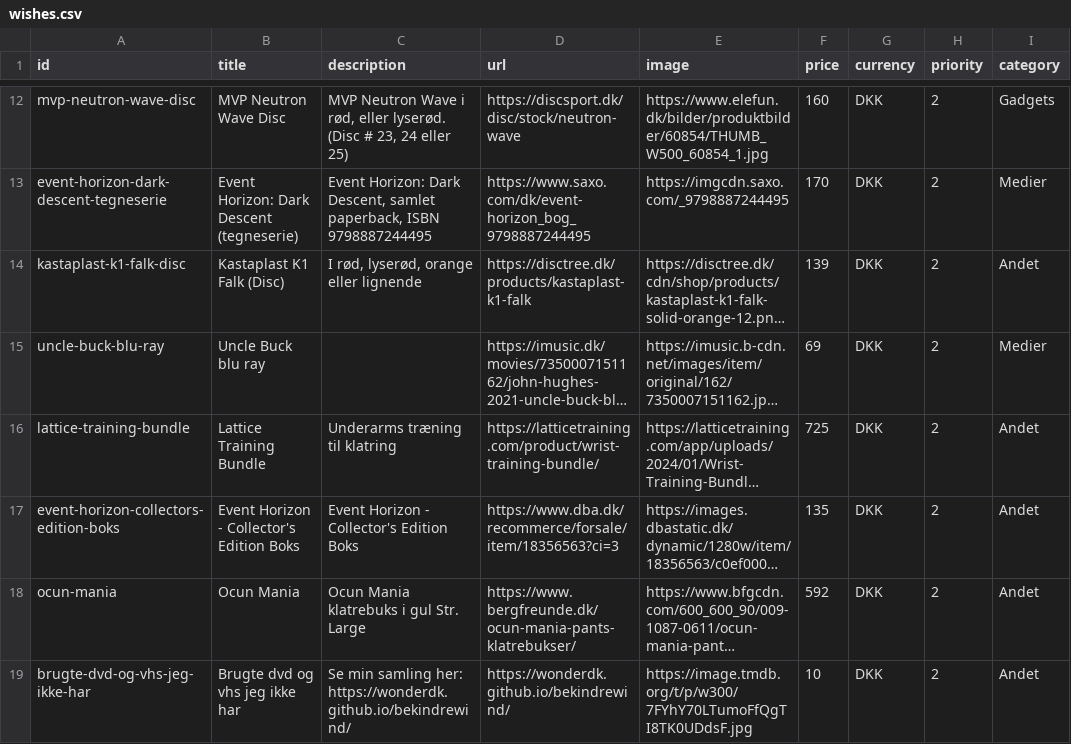
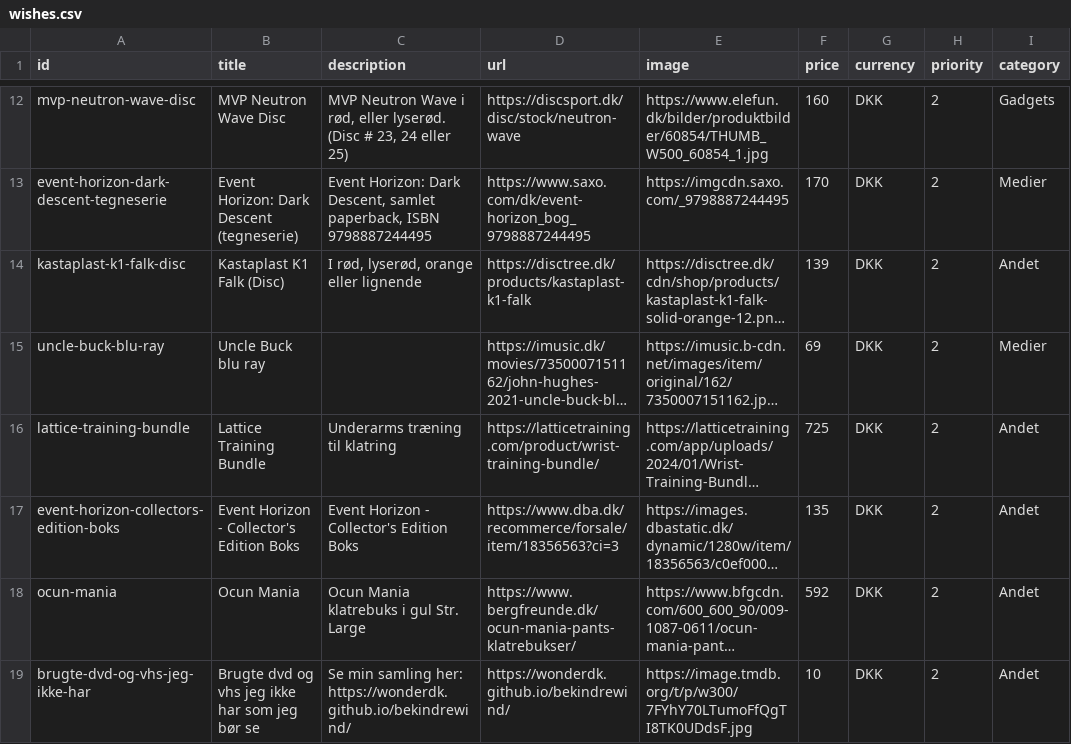
Before and after one commit to wonderdk/wishlistr, a CSV file: wishes.csv, drawn as a sheet; only a part is shown, gaps mark what is left out; long unchanged cells end in …; the diff names each change by its address in the sheet, - before the commit and + after, or states it on an @@ line.

Commit message:
Edit wish: Brugte dvd og vhs jeg ikke har som jeg bør se

```diff
--- a/wishes.csv
+++ b/wishes.csv
-B19 (title): Brugte dvd og vhs jeg ikke har
+B19 (title): Brugte dvd og vhs jeg ikke har som jeg bør se
```
